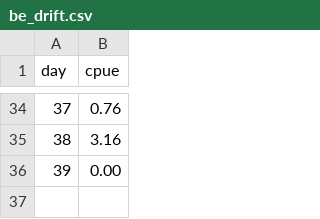
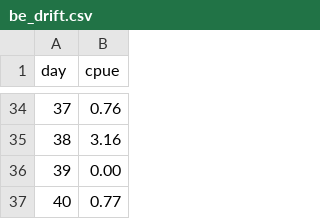
Before and after one commit to yukon-forecasting/2023-forecast, a CSV file: data/be_drift.csv, drawn as a sheet; only a part is shown, gaps mark what is left out; the diff names each change by its address in the sheet, - before the commit and + after, or states it on an @@ line.

```diff
--- a/data/be_drift.csv
+++ b/data/be_drift.csv
+row 37: 40 | 0.77
```
Also changed, not shown: daily-forecast/output/estimated.csv, 3 other files.
